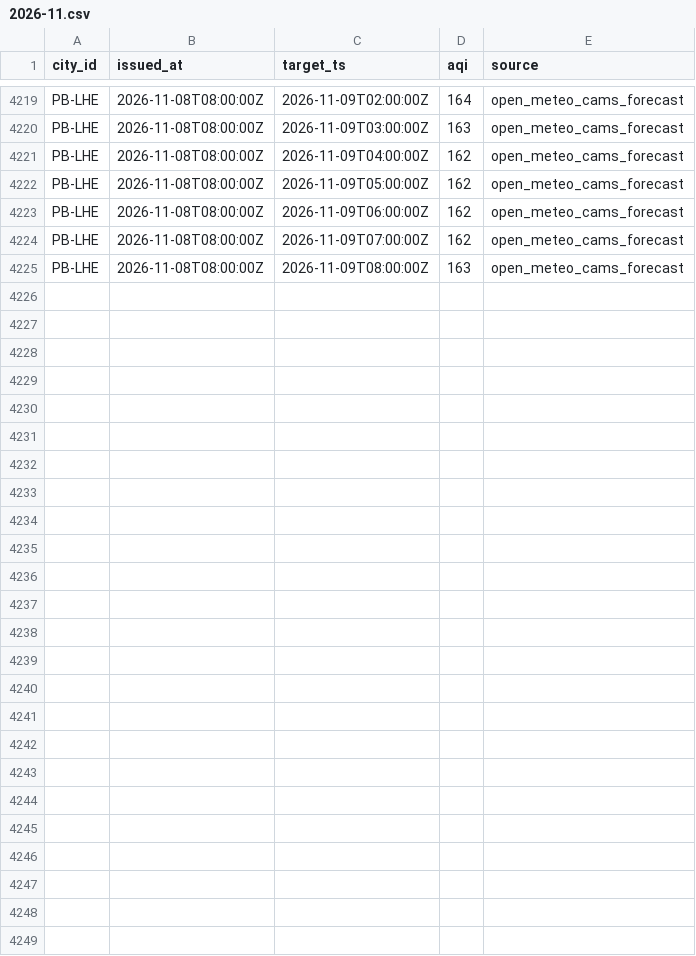
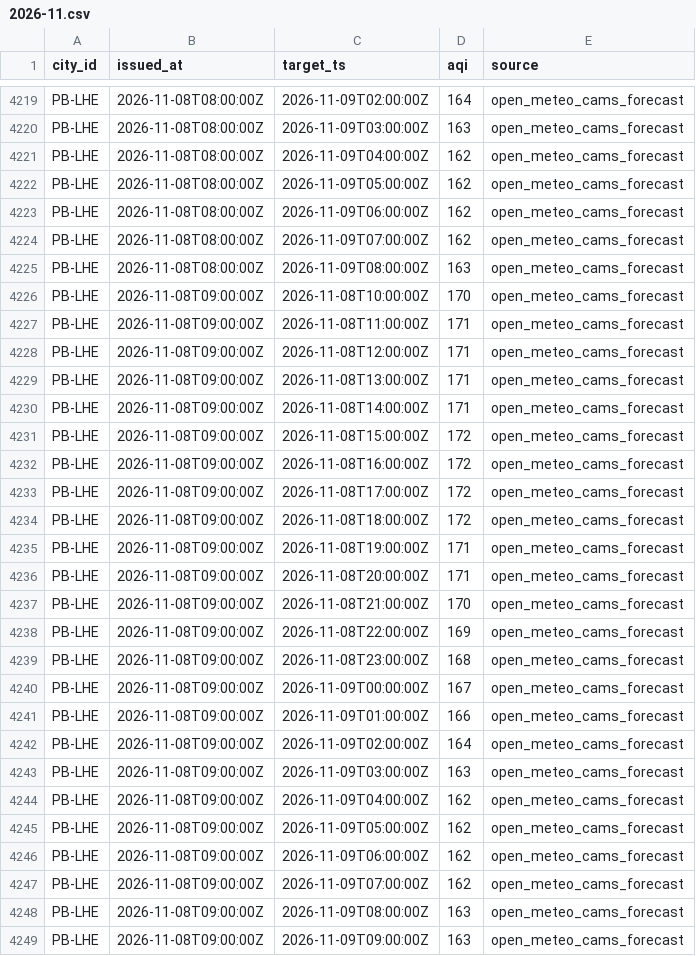
Before and after one commit to Xftab/airlume, a CSV file: data/archive/forecasts/open_meteo_cams_forecast/2026-11.csv, drawn as a sheet; only a part is shown, gaps mark what is left out; the diff names each change by its address in the sheet, - before the commit and + after, or states it on an @@ line.

Commit message:
data: hourly collection 2026-11-08T09:01Z

```diff
--- a/data/archive/forecasts/open_meteo_cams_forecast/2026-11.csv
+++ b/data/archive/forecasts/open_meteo_cams_forecast/2026-11.csv
+row 4226: PB-LHE | 2026-11-08T09:00:00Z | 2026-11-08T10:00:00Z | 170 | open_meteo_cams_forecast
+row 4227: PB-LHE | 2026-11-08T09:00:00Z | 2026-11-08T11:00:00Z | 171 | open_meteo_cams_forecast
+row 4228: PB-LHE | 2026-11-08T09:00:00Z | 2026-11-08T12:00:00Z | 171 | open_meteo_cams_forecast
+row 4229: PB-LHE | 2026-11-08T09:00:00Z | 2026-11-08T13:00:00Z | 171 | open_meteo_cams_forecast
+row 4230: PB-LHE | 2026-11-08T09:00:00Z | 2026-11-08T14:00:00Z | 171 | open_meteo_cams_forecast
+row 4231: PB-LHE | 2026-11-08T09:00:00Z | 2026-11-08T15:00:00Z | 172 | open_meteo_cams_forecast
+row 4232: PB-LHE | 2026-11-08T09:00:00Z | 2026-11-08T16:00:00Z | 172 | open_meteo_cams_forecast
+row 4233: PB-LHE | 2026-11-08T09:00:00Z | 2026-11-08T17:00:00Z | 172 | open_meteo_cams_forecast
+row 4234: PB-LHE | 2026-11-08T09:00:00Z | 2026-11-08T18:00:00Z | 172 | open_meteo_cams_forecast
+row 4235: PB-LHE | 2026-11-08T09:00:00Z | 2026-11-08T19:00:00Z | 171 | open_meteo_cams_forecast
+row 4236: PB-LHE | 2026-11-08T09:00:00Z | 2026-11-08T20:00:00Z | 171 | open_meteo_cams_forecast
+row 4237: PB-LHE | 2026-11-08T09:00:00Z | 2026-11-08T21:00:00Z | 170 | open_meteo_cams_forecast
+row 4238: PB-LHE | 2026-11-08T09:00:00Z | 2026-11-08T22:00:00Z | 169 | open_meteo_cams_forecast
+row 4239: PB-LHE | 2026-11-08T09:00:00Z | 2026-11-08T23:00:00Z | 168 | open_meteo_cams_forecast
+row 4240: PB-LHE | 2026-11-08T09:00:00Z | 2026-11-09T00:00:00Z | 167 | open_meteo_cams_forecast
+row 4241: PB-LHE | 2026-11-08T09:00:00Z | 2026-11-09T01:00:00Z | 166 | open_meteo_cams_forecast
+row 4242: PB-LHE | 2026-11-08T09:00:00Z | 2026-11-09T02:00:00Z | 164 | open_meteo_cams_forecast
+row 4243: PB-LHE | 2026-11-08T09:00:00Z | 2026-11-09T03:00:00Z | 163 | open_meteo_cams_forecast
+row 4244: PB-LHE | 2026-11-08T09:00:00Z | 2026-11-09T04:00:00Z | 162 | open_meteo_cams_forecast
+row 4245: PB-LHE | 2026-11-08T09:00:00Z | 2026-11-09T05:00:00Z | 162 | open_meteo_cams_forecast
+row 4246: PB-LHE | 2026-11-08T09:00:00Z | 2026-11-09T06:00:00Z | 162 | open_meteo_cams_forecast
+row 4247: PB-LHE | 2026-11-08T09:00:00Z | 2026-11-09T07:00:00Z | 162 | open_meteo_cams_forecast
+row 4248: PB-LHE | 2026-11-08T09:00:00Z | 2026-11-09T08:00:00Z | 163 | open_meteo_cams_forecast
+row 4249: PB-LHE | 2026-11-08T09:00:00Z | 2026-11-09T09:00:00Z | 163 | open_meteo_cams_forecast
```
Also changed, not shown: data/archive/city_hourly/open_meteo_cams/2026-11.csv.
